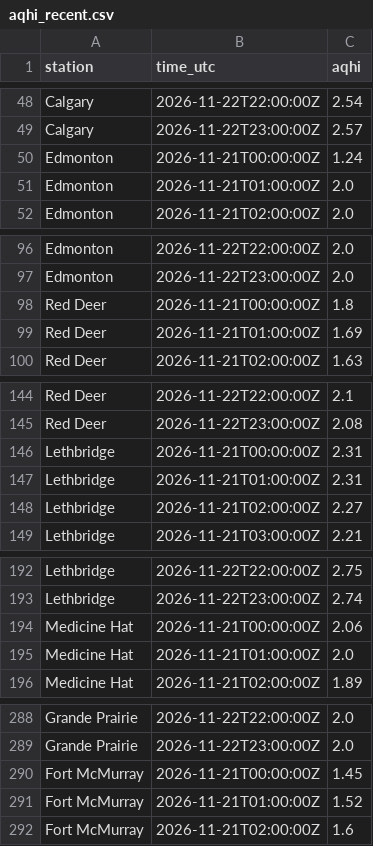
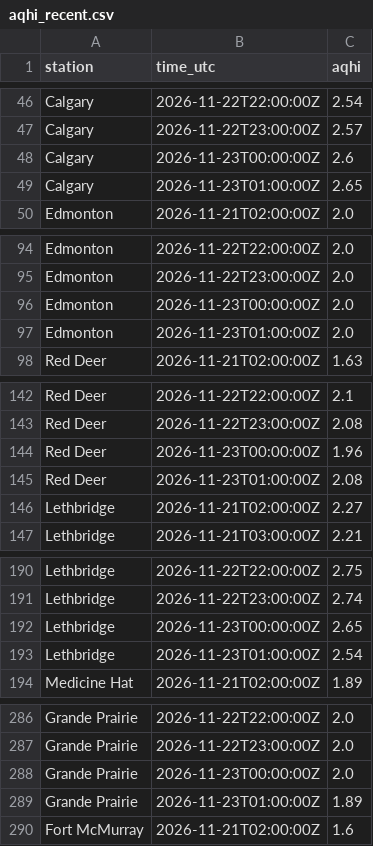
Before and after one commit to maymankhan1-web/alberta-air-quality-tracker, a CSV file: data/aqhi_recent.csv, drawn as a sheet; only a part is shown, gaps mark what is left out; the diff covers the shown part only.

```diff
--- a/data/aqhi_recent.csv
+++ b/data/aqhi_recent.csv
@@ -49,4 +47,4 @@ Calgary,2026-11-22T22:00:00Z,2.54
 Calgary,2026-11-22T23:00:00Z,2.57
-Edmonton,2026-11-21T00:00:00Z,1.24
-Edmonton,2026-11-21T01:00:00Z,2.0
+Calgary,2026-11-23T00:00:00Z,2.6
+Calgary,2026-11-23T01:00:00Z,2.65
 Edmonton,2026-11-21T02:00:00Z,2.0
@@ -97,4 +95,4 @@ Edmonton,2026-11-22T22:00:00Z,2.0
 Edmonton,2026-11-22T23:00:00Z,2.0
-Red Deer,2026-11-21T00:00:00Z,1.8
-Red Deer,2026-11-21T01:00:00Z,1.69
+Edmonton,2026-11-23T00:00:00Z,2.0
+Edmonton,2026-11-23T01:00:00Z,2.0
 Red Deer,2026-11-21T02:00:00Z,1.63
@@ -145,4 +143,4 @@ Red Deer,2026-11-22T22:00:00Z,2.1
 Red Deer,2026-11-22T23:00:00Z,2.08
-Lethbridge,2026-11-21T00:00:00Z,2.31
-Lethbridge,2026-11-21T01:00:00Z,2.31
+Red Deer,2026-11-23T00:00:00Z,1.96
+Red Deer,2026-11-23T01:00:00Z,2.08
 Lethbridge,2026-11-21T02:00:00Z,2.27
@@ -193,4 +191,4 @@ Lethbridge,2026-11-22T22:00:00Z,2.75
 Lethbridge,2026-11-22T23:00:00Z,2.74
-Medicine Hat,2026-11-21T00:00:00Z,2.06
-Medicine Hat,2026-11-21T01:00:00Z,2.0
+Lethbridge,2026-11-23T00:00:00Z,2.65
+Lethbridge,2026-11-23T01:00:00Z,2.54
 Medicine Hat,2026-11-21T02:00:00Z,1.89
@@ -289,4 +287,4 @@ Grande Prairie,2026-11-22T22:00:00Z,2.0
 Grande Prairie,2026-11-22T23:00:00Z,2.0
-Fort McMurray,2026-11-21T00:00:00Z,1.45
-Fort McMurray,2026-11-21T01:00:00Z,1.52
+Grande Prairie,2026-11-23T00:00:00Z,2.0
+Grande Prairie,2026-11-23T01:00:00Z,1.89
 Fort McMurray,2026-11-21T02:00:00Z,1.6
```
Also changed, not shown: 3 added rows, 3 removed rows and 2 edited cells elsewhere in this file, 1 other file.
